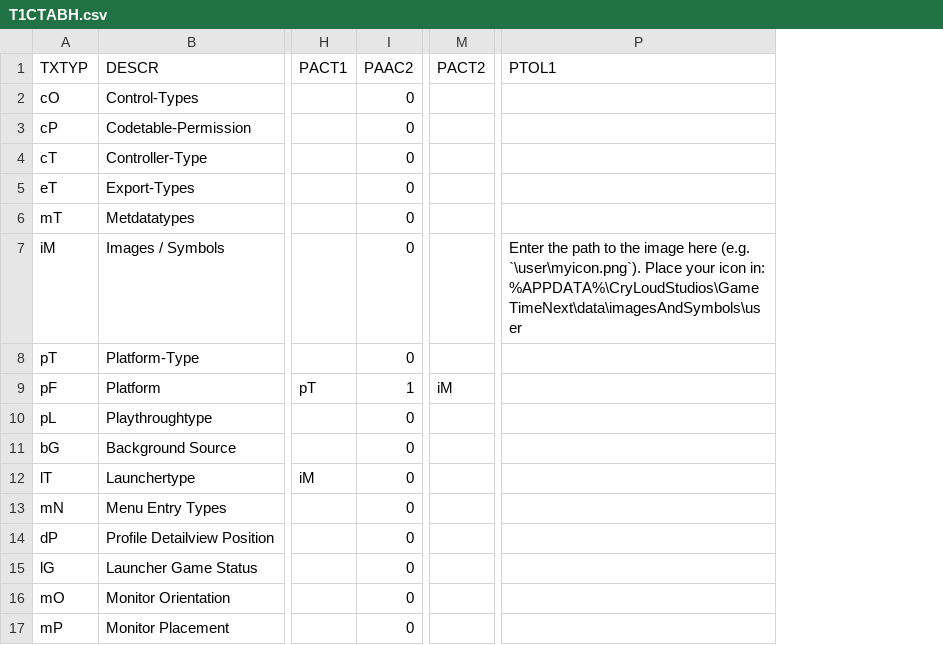
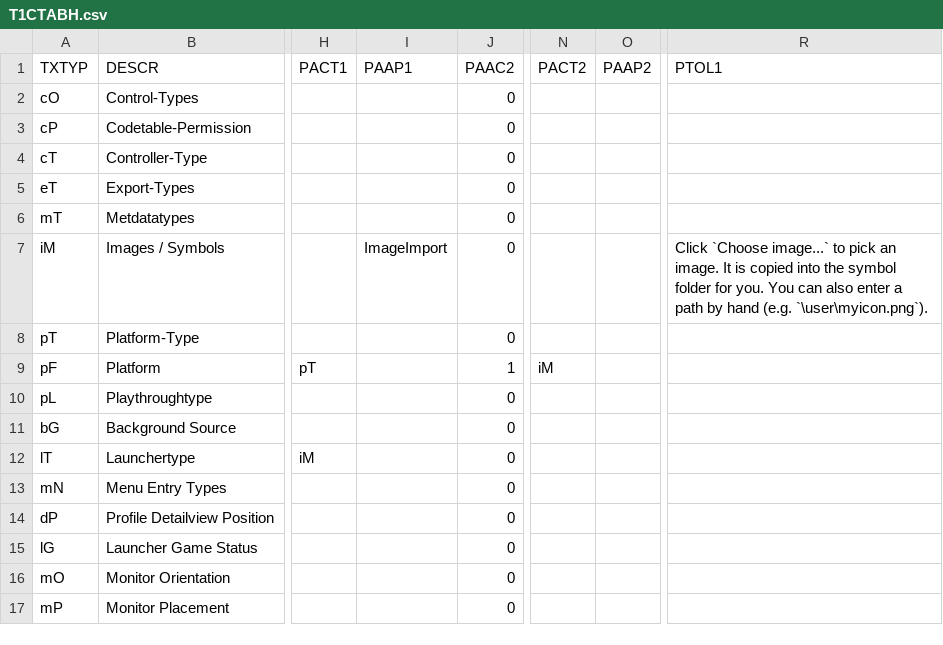
Before and after one commit to MaxPra/GameTimeNext, a CSV file: devsync/T1CTABH.csv, drawn as a sheet; only a part is shown, gaps mark what is left out; addresses are those after the commit; the diff names each change by its address in the sheet, - before the commit and + after, or states it on an @@ line.

```diff
--- a/devsync/T1CTABH.csv
+++ b/devsync/T1CTABH.csv
+column I (PAAP1), row 7: ImageImport
+column O (PAAP2), empty
-R7 (PTOL1): Enter the path to the image here (e.g. `\user\myicon.png`). Place your icon in: %APPDATA%\CryLoudStudios\GameTimeNext\data\imagesAndSymbols\user
+R7 (PTOL1): Click `Choose image...` to pick an image. It is copied into the symbol folder for you. You can also enter a path by hand (e.g. `\user\myicon.png`).
```
Also changed, not shown: devsync/T1APRDH.csv, devsync/T1CTABD.csv, 46 other files.
